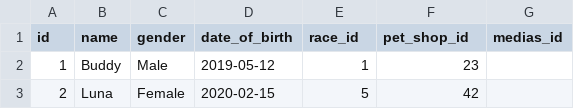
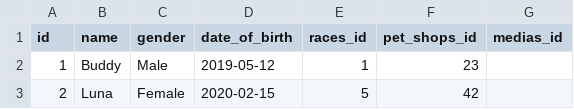
Before and after one commit to PetShop-Projet-Web-Full-Stack/petShopAPI, a CSV file: database/seeders/csvs/animals.csv, drawn as a sheet; only a part is shown.

```diff
--- a/database/seeders/csvs/animals.csv
+++ b/database/seeders/csvs/animals.csv
@@ -1,2 +1,2 @@
-id,name,gender,date_of_birth,race_id,pet_shop_id,medias_id
+id,name,gender,date_of_birth,races_id,pet_shops_id,medias_id
 1,Buddy,Male,2019-05-12,1,23
```
Also changed, not shown: 23 other files.
